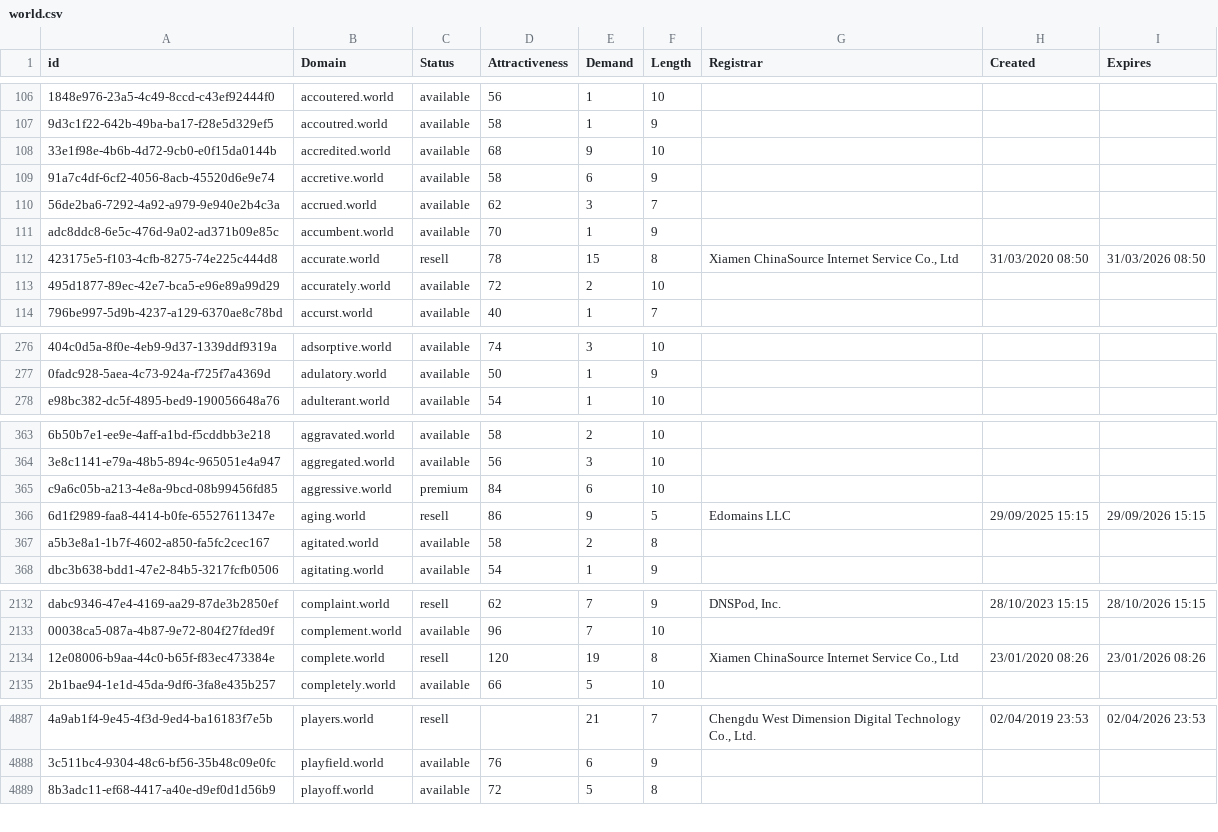
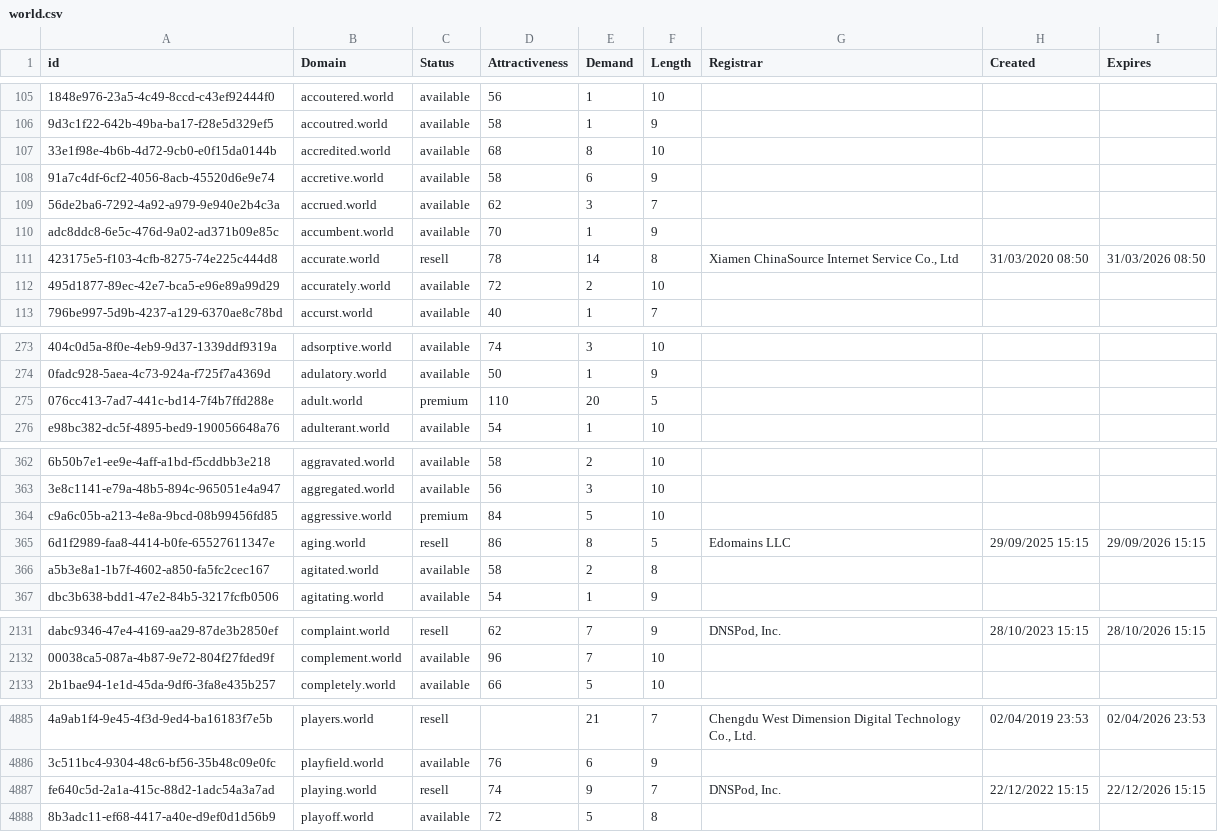
Before and after one commit to UniqueDomains/world-oneword-domains, a CSV file: world.csv, drawn as a sheet; only a part is shown, gaps mark what is left out; removed rows and columns are numbered as before the commit, all else as after; the diff covers the shown part only; the diff names each change by its address in the sheet, - before the commit and + after, or states it on an @@ line.

```diff
--- a/world.csv
+++ b/world.csv
-E107 (Demand): 9
+E107 (Demand): 8
-E111 (Demand): 15
+E111 (Demand): 14
+row 275: 076cc413-7ad7-441c-bd14-7f4b7ffd288e | adult.world | premium | 110 | 20 | 5
-E364 (Demand): 6
+E364 (Demand): 5
-E365 (Demand): 9
+E365 (Demand): 8
-row 2134: 12e08006-b9aa-44c0-b65f-f83ec473384e | complete.world | resell | 120 | 19 | 8 | Xiamen ChinaSource Internet Service Co., Ltd | 23/01/2020 08:26 | 23/01/2026 08:26
+row 4887: fe640c5d-2a1a-415c-88d2-1adc54a3a7ad | playing.world | resell | 74 | 9 | 7 | DNSPod, Inc. | 22/12/2022 15:15 | 22/12/2026 15:15
```
Also changed, not shown: 1 added row, 4 removed rows and 35 edited cells elsewhere in this file, 2 other files.
